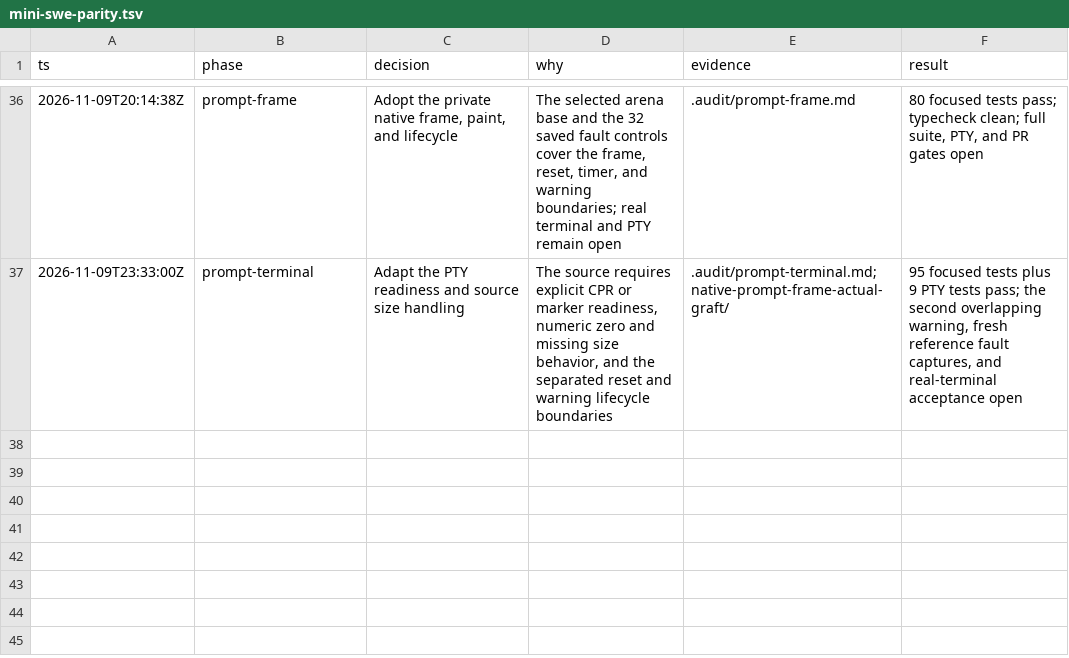
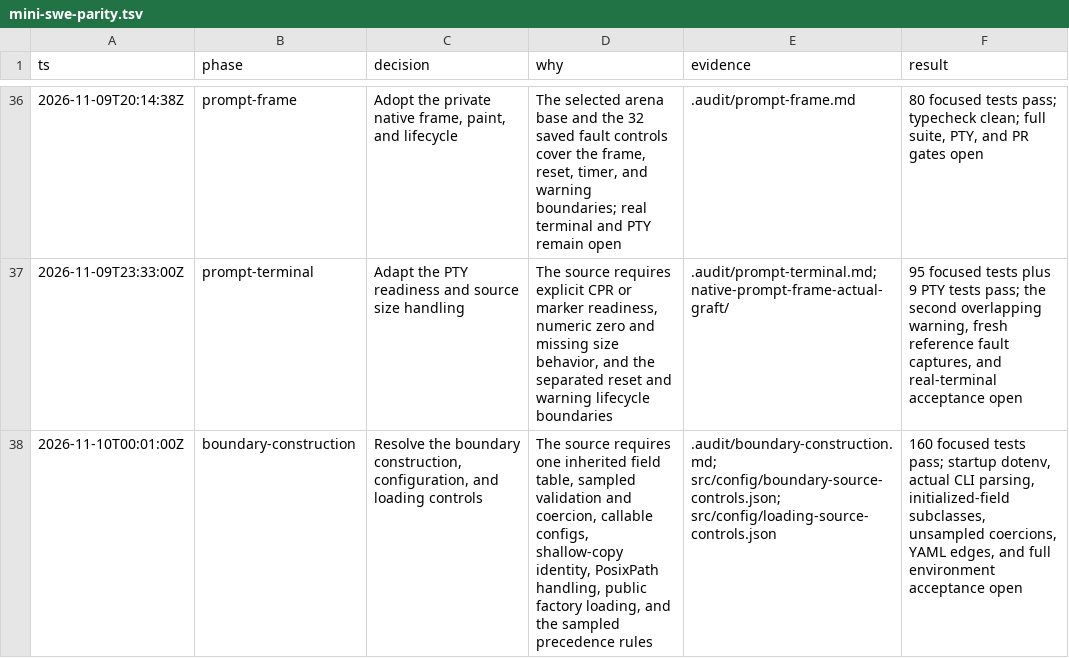
Before and after one commit to just-joshn/lean, a TSV file: .audit/mini-swe-parity.tsv, drawn as a sheet; only a part is shown, gaps mark what is left out; the diff names each change by its address in the sheet, - before the commit and + after, or states it on an @@ line.

Commit message:
docs(audit): record the boundary construction unit
Add the behavior, the 160-test result, the offline-probe incident and mitigation, and the open configuration and loading gates.

```diff
--- a/.audit/mini-swe-parity.tsv
+++ b/.audit/mini-swe-parity.tsv
+row 38: 2026-11-10T00:01:00Z | boundary-construction | Resolve the boundary construction, configuration, and loading controls | The source requires one inherited field table, sampled validation and coercion, callable configs, shallow-copy identity, PosixPath handling, public factory loading, and the sampled precedence rules | .audit/boundary-construction.md; src/config/boundary-source-controls.json; src/config/loading-source-controls.json | 160 focused tests pass; startup dotenv, actual CLI parsing, initialized-field subclasses, unsampled coercions, YAML edges, and full environment acceptance open
```
Also changed, not shown: 1 other file.
